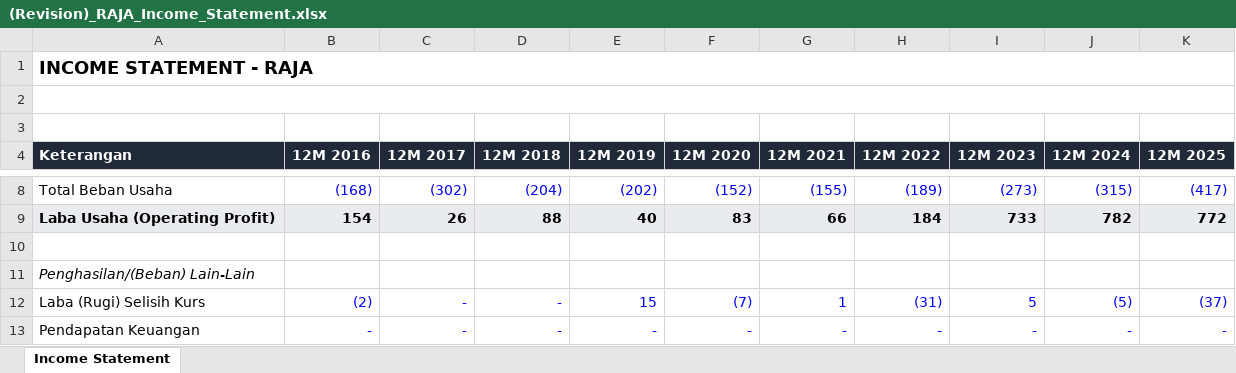
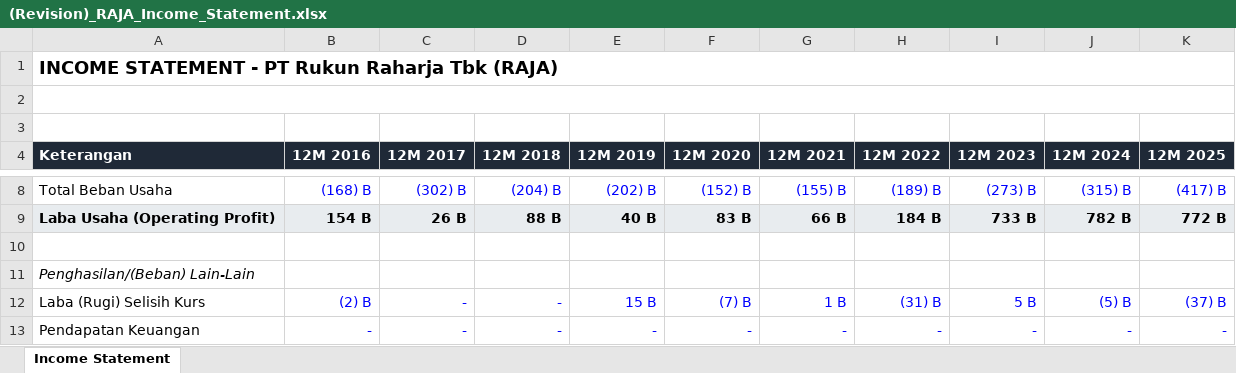
Before and after one commit to melvinjusuf1904/Melvin-Portofolio, an Excel workbook: public/files/PT Rukun Raharja Tbk (RAJA)/(Revision)_RAJA_Income_Statement.xlsx, sheet Income Statement, drawn as a sheet; only a part is shown, gaps mark what is left out; values as stored, in another font and other column widths than the file's, no borders; the diff covers the shown part only; the diff names each change by its address in the sheet, - before the commit and + after, or states it on an @@ line.

```diff
--- a/public/files/PT Rukun Raharja Tbk (RAJA)/(Revision)_RAJA_Income_Statement.xlsx (sheet Income Statement)
+++ b/public/files/PT Rukun Raharja Tbk (RAJA)/(Revision)_RAJA_Income_Statement.xlsx (sheet Income Statement)
-A1 (Keterangan): INCOME STATEMENT - RAJA
+A1 (Keterangan): INCOME STATEMENT - PT Rukun Raharja Tbk (RAJA)
-B8 (12M 2016): (168)
+B8 (12M 2016): (168) B
-C8 (12M 2017): (302)
+C8 (12M 2017): (302) B
-D8 (12M 2018): (204)
+D8 (12M 2018): (204) B
-E8 (12M 2019): (202)
+E8 (12M 2019): (202) B
-F8 (12M 2020): (152)
+F8 (12M 2020): (152) B
-G8 (12M 2021): (155)
+G8 (12M 2021): (155) B
-H8 (12M 2022): (189)
+H8 (12M 2022): (189) B
-I8 (12M 2023): (273)
+I8 (12M 2023): (273) B
-J8 (12M 2024): (315)
+J8 (12M 2024): (315) B
-K8 (12M 2025): (417)
+K8 (12M 2025): (417) B
-B9 (12M 2016): 154
+B9 (12M 2016): 154 B
-C9 (12M 2017): 26
+C9 (12M 2017): 26 B
-D9 (12M 2018): 88
+D9 (12M 2018): 88 B
-E9 (12M 2019): 40
+E9 (12M 2019): 40 B
-F9 (12M 2020): 83
+F9 (12M 2020): 83 B
-G9 (12M 2021): 66
+G9 (12M 2021): 66 B
-H9 (12M 2022): 184
+H9 (12M 2022): 184 B
-I9 (12M 2023): 733
+I9 (12M 2023): 733 B
-J9 (12M 2024): 782
+J9 (12M 2024): 782 B
-K9 (12M 2025): 772
+K9 (12M 2025): 772 B
-B12 (12M 2016): (2)
+B12 (12M 2016): (2) B
-E12 (12M 2019): 15
+E12 (12M 2019): 15 B
-F12 (12M 2020): (7)
+F12 (12M 2020): (7) B
-G12 (12M 2021): 1
+G12 (12M 2021): 1 B
-H12 (12M 2022): (31)
+H12 (12M 2022): (31) B
-I12 (12M 2023): 5
+I12 (12M 2023): 5 B
-J12 (12M 2024): (5)
+J12 (12M 2024): (5) B
-K12 (12M 2025): (37)
+K12 (12M 2025): (37) B
```
Also changed, not shown: 1 added row, 1 removed row and 184 edited cells elsewhere in this sheet, 6 other files.
